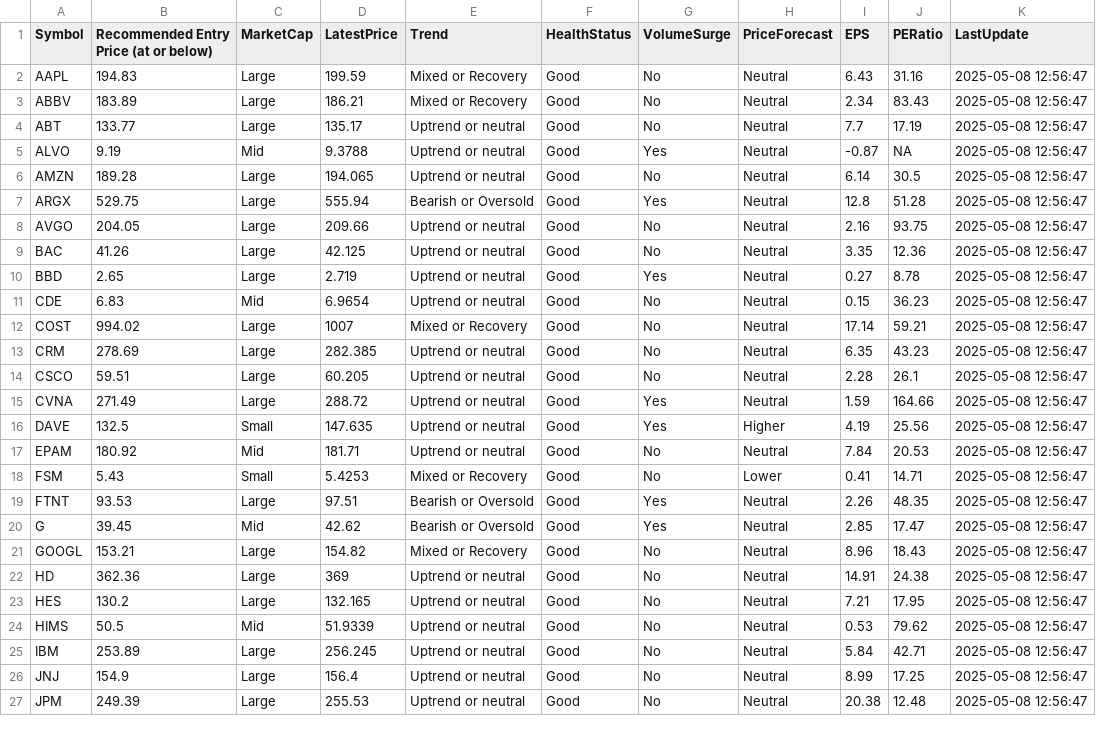
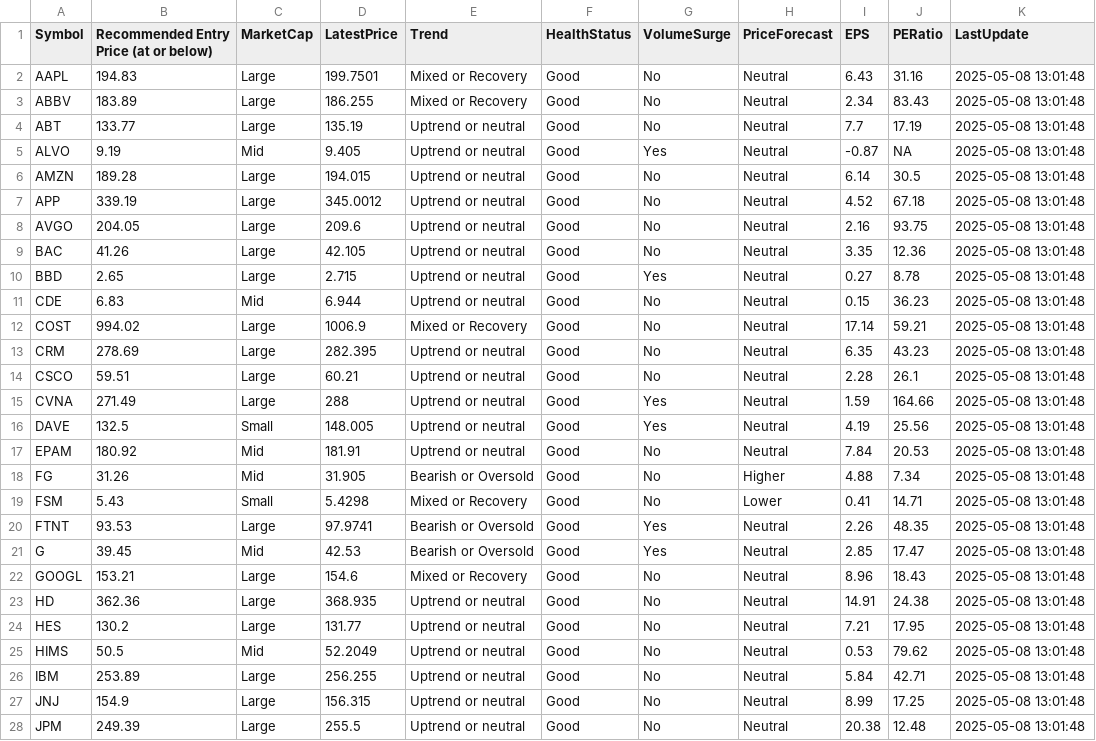
Before and after one commit to kuppal3gt/MSF, a CSV file: results.csv, drawn as a sheet; only a part is shown; the diff covers the shown part only.

Commit message:
Auto-update results at Thu May  8 13:02:01 EDT 2025

```diff
--- a/results.csv
+++ b/results.csv
@@ -1,27 +1,28 @@
 "Symbol","Recommended Entry Price (at or below)","MarketCap","LatestPrice","Trend","HealthStatus","VolumeSurge","PriceForecast","EPS","PERatio","LastUpdate"
-"AAPL",194.83,"Large",199.59,"Mixed or Recovery","Good","No","Neutral",6.43,31.16,"2025-05-08 12:56:47"
-"ABBV",183.89,"Large",186.21,"Mixed or Recovery","Good","No","Neutral",2.34,83.43,"2025-05-08 12:56:47"
-"ABT",133.77,"Large",135.17,"Uptrend or neutral","Good","No","Neutral",7.7,17.19,"2025-05-08 12:56:47"
-"ALVO",9.19,"Mid",9.3788,"Uptrend or neutral","Good","Yes","Neutral",-0.87,NA,"2025-05-08 12:56:47"
-"AMZN",189.28,"Large",194.065,"Uptrend or neutral","Good","No","Neutral",6.14,30.5,"2025-05-08 12:56:47"
-"ARGX",529.75,"Large",555.94,"Bearish or Oversold","Good","Yes","Neutral",12.8,51.28,"2025-05-08 12:56:47"
-"AVGO",204.05,"Large",209.66,"Uptrend or neutral","Good","No","Neutral",2.16,93.75,"2025-05-08 12:56:47"
-"BAC",41.26,"Large",42.125,"Uptrend or neutral","Good","No","Neutral",3.35,12.36,"2025-05-08 12:56:47"
-"BBD",2.65,"Large",2.719,"Uptrend or neutral","Good","Yes","Neutral",0.27,8.78,"2025-05-08 12:56:47"
-"CDE",6.83,"Mid",6.9654,"Uptrend or neutral","Good","No","Neutral",0.15,36.23,"2025-05-08 12:56:47"
-"COST",994.02,"Large",1007,"Mixed or Recovery","Good","No","Neutral",17.14,59.21,"2025-05-08 12:56:47"
-"CRM",278.69,"Large",282.385,"Uptrend or neutral","Good","No","Neutral",6.35,43.23,"2025-05-08 12:56:47"
-"CSCO",59.51,"Large",60.205,"Uptrend or neutral","Good","No","Neutral",2.28,26.1,"2025-05-08 12:56:47"
-"CVNA",271.49,"Large",288.72,"Uptrend or neutral","Good","Yes","Neutral",1.59,164.66,"2025-05-08 12:56:47"
-"DAVE",132.5,"Small",147.635,"Uptrend or neutral","Good","Yes","Higher",4.19,25.56,"2025-05-08 12:56:47"
-"EPAM",180.92,"Mid",181.71,"Uptrend or neutral","Good","No","Neutral",7.84,20.53,"2025-05-08 12:56:47"
-"FSM",5.43,"Small",5.4253,"Mixed or Recovery","Good","No","Lower",0.41,14.71,"2025-05-08 12:56:47"
-"FTNT",93.53,"Large",97.51,"Bearish or Oversold","Good","Yes","Neutral",2.26,48.35,"2025-05-08 12:56:47"
-"G",39.45,"Mid",42.62,"Bearish or Oversold","Good","Yes","Neutral",2.85,17.47,"2025-05-08 12:56:47"
-"GOOGL",153.21,"Large",154.82,"Mixed or Recovery","Good","No","Neutral",8.96,18.43,"2025-05-08 12:56:47"
-"HD",362.36,"Large",369,"Uptrend or neutral","Good","No","Neutral",14.91,24.38,"2025-05-08 12:56:47"
-"HES",130.2,"Large",132.165,"Uptrend or neutral","Good","No","Neutral",7.21,17.95,"2025-05-08 12:56:47"
-"HIMS",50.5,"Mid",51.9339,"Uptrend or neutral","Good","No","Neutral",0.53,79.62,"2025-05-08 12:56:47"
-"IBM",253.89,"Large",256.245,"Uptrend or neutral","Good","No","Neutral",5.84,42.71,"2025-05-08 12:56:47"
-"JNJ",154.9,"Large",156.4,"Uptrend or neutral","Good","No","Neutral",8.99,17.25,"2025-05-08 12:56:47"
-"JPM",249.39,"Large",255.53,"Uptrend or neutral","Good","No","Neutral",20.38,12.48,"2025-05-08 12:56:47"
+"AAPL",194.83,"Large",199.7501,"Mixed or Recovery","Good","No","Neutral",6.43,31.16,"2025-05-08 13:01:48"
+"ABBV",183.89,"Large",186.255,"Mixed or Recovery","Good","No","Neutral",2.34,83.43,"2025-05-08 13:01:48"
+"ABT",133.77,"Large",135.19,"Uptrend or neutral","Good","No","Neutral",7.7,17.19,"2025-05-08 13:01:48"
+"ALVO",9.19,"Mid",9.405,"Uptrend or neutral","Good","Yes","Neutral",-0.87,NA,"2025-05-08 13:01:48"
+"AMZN",189.28,"Large",194.015,"Uptrend or neutral","Good","No","Neutral",6.14,30.5,"2025-05-08 13:01:48"
+"APP",339.19,"Large",345.0012,"Uptrend or neutral","Good","No","Neutral",4.52,67.18,"2025-05-08 13:01:48"
+"AVGO",204.05,"Large",209.6,"Uptrend or neutral","Good","No","Neutral",2.16,93.75,"2025-05-08 13:01:48"
+"BAC",41.26,"Large",42.105,"Uptrend or neutral","Good","No","Neutral",3.35,12.36,"2025-05-08 13:01:48"
+"BBD",2.65,"Large",2.715,"Uptrend or neutral","Good","Yes","Neutral",0.27,8.78,"2025-05-08 13:01:48"
+"CDE",6.83,"Mid",6.944,"Uptrend or neutral","Good","No","Neutral",0.15,36.23,"2025-05-08 13:01:48"
+"COST",994.02,"Large",1006.9,"Mixed or Recovery","Good","No","Neutral",17.14,59.21,"2025-05-08 13:01:48"
+"CRM",278.69,"Large",282.395,"Uptrend or neutral","Good","No","Neutral",6.35,43.23,"2025-05-08 13:01:48"
+"CSCO",59.51,"Large",60.21,"Uptrend or neutral","Good","No","Neutral",2.28,26.1,"2025-05-08 13:01:48"
+"CVNA",271.49,"Large",288,"Uptrend or neutral","Good","Yes","Neutral",1.59,164.66,"2025-05-08 13:01:48"
+"DAVE",132.5,"Small",148.005,"Uptrend or neutral","Good","Yes","Neutral",4.19,25.56,"2025-05-08 13:01:48"
+"EPAM",180.92,"Mid",181.91,"Uptrend or neutral","Good","No","Neutral",7.84,20.53,"2025-05-08 13:01:48"
+"FG",31.26,"Mid",31.905,"Bearish or Oversold","Good","No","Higher",4.88,7.34,"2025-05-08 13:01:48"
+"FSM",5.43,"Small",5.4298,"Mixed or Recovery","Good","No","Lower",0.41,14.71,"2025-05-08 13:01:48"
+"FTNT",93.53,"Large",97.9741,"Bearish or Oversold","Good","Yes","Neutral",2.26,48.35,"2025-05-08 13:01:48"
+"G",39.45,"Mid",42.53,"Bearish or Oversold","Good","Yes","Neutral",2.85,17.47,"2025-05-08 13:01:48"
+"GOOGL",153.21,"Large",154.6,"Mixed or Recovery","Good","No","Neutral",8.96,18.43,"2025-05-08 13:01:48"
+"HD",362.36,"Large",368.935,"Uptrend or neutral","Good","No","Neutral",14.91,24.38,"2025-05-08 13:01:48"
+"HES",130.2,"Large",131.77,"Uptrend or neutral","Good","No","Neutral",7.21,17.95,"2025-05-08 13:01:48"
+"HIMS",50.5,"Mid",52.2049,"Uptrend or neutral","Good","No","Neutral",0.53,79.62,"2025-05-08 13:01:48"
+"IBM",253.89,"Large",256.255,"Uptrend or neutral","Good","No","Neutral",5.84,42.71,"2025-05-08 13:01:48"
+"JNJ",154.9,"Large",156.315,"Uptrend or neutral","Good","No","Neutral",8.99,17.25,"2025-05-08 13:01:48"
+"JPM",249.39,"Large",255.5,"Uptrend or neutral","Good","No","Neutral",20.38,12.48,"2025-05-08 13:01:48"
```
Also changed, not shown: 1 removed row and 58 edited cells elsewhere in this file.
